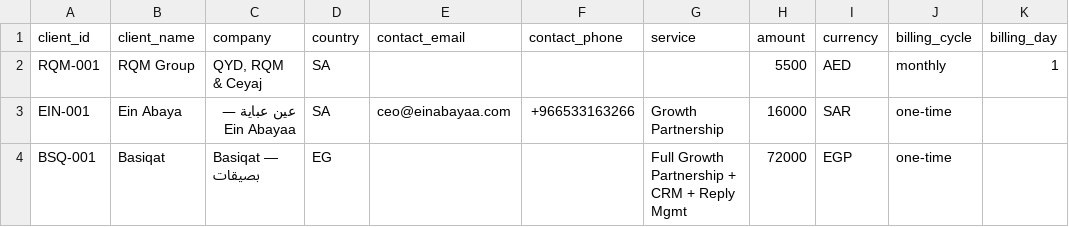
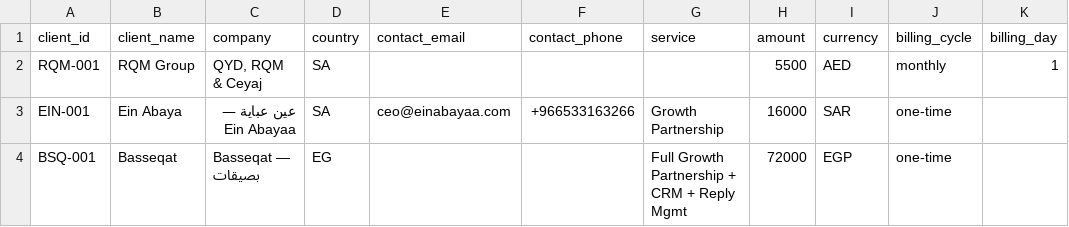
Before and after one commit to fnasr-source/lighting-strategy, a CSV file: Proposals/_Proposal-System/payments/client-directory.csv, drawn as a sheet; only a part is shown; the diff names each change by its address in the sheet, - before the commit and + after, or states it on an @@ line.

Commit message:
Rename: Basiqat→Basseqat, Founding Partner→Early Partner Offer across all files + Firestore

```diff
--- a/Proposals/_Proposal-System/payments/client-directory.csv
+++ b/Proposals/_Proposal-System/payments/client-directory.csv
-B4 (client_name): Basiqat
+B4 (client_name): Basseqat
-C4 (company): Basiqat — بصيقات
+C4 (company): Basseqat — بصيقات
```
Also changed, not shown: Proposals/_Proposal-System/payments/invoice-registry.csv, 5 other files.
